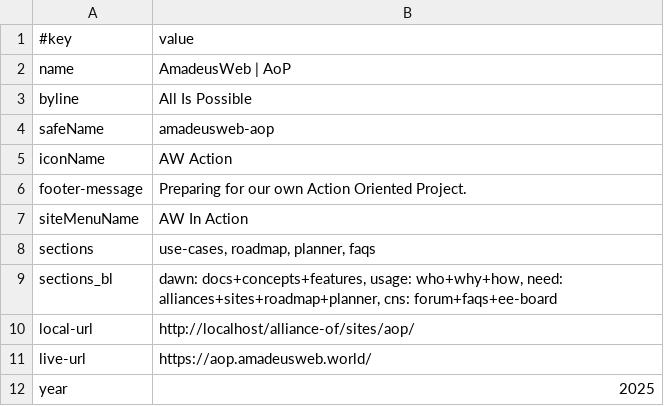
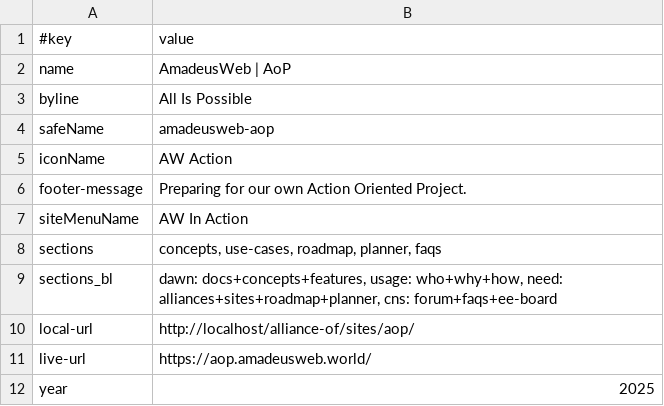
Before and after one commit to AmadeusWebWorld/aop, a TSV file: data/site.tsv, drawn as a sheet.

```diff
--- a/data/site.tsv
+++ b/data/site.tsv
@@ -7,3 +7,3 @@ footer-message	Preparing for our own Action Oriented Project.
 siteMenuName	AW In Action
-sections	use-cases, roadmap, planner, faqs
+sections	concepts, use-cases, roadmap, planner, faqs
 sections_bl	dawn: docs+concepts+features, usage: who+why+how, need: alliances+sites+roadmap+planner, cns: forum+faqs+ee-board
```
Also changed, not shown: 4 other files.
